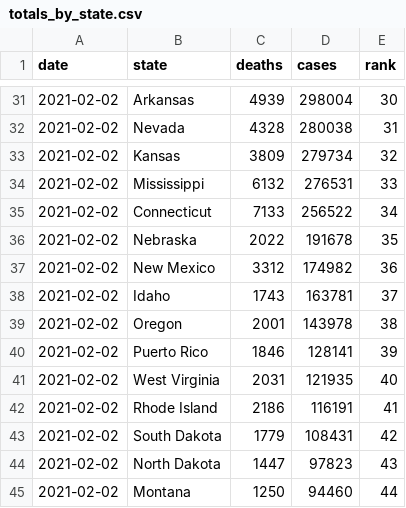
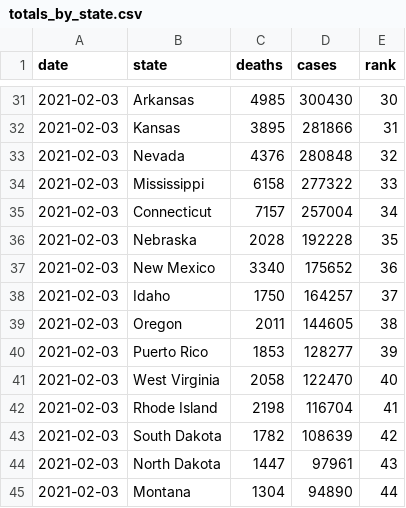
Before and after one commit to kaogilvie/kaogilvie.github.io, a CSV file: totals_by_state.csv, drawn as a sheet; only a part is shown, gaps mark what is left out; the diff covers the shown part only.

```diff
--- a/totals_by_state.csv
+++ b/totals_by_state.csv
@@ -31,15 +31,15 @@ date,state,deaths,cases,rank
-2021-02-02,Arkansas,4939,298004,30
-2021-02-02,Nevada,4328,280038,31
-2021-02-02,Kansas,3809,279734,32
-2021-02-02,Mississippi,6132,276531,33
-2021-02-02,Connecticut,7133,256522,34
-2021-02-02,Nebraska,2022,191678,35
-2021-02-02,New Mexico,3312,174982,36
-2021-02-02,Idaho,1743,163781,37
-2021-02-02,Oregon,2001,143978,38
-2021-02-02,Puerto Rico,1846,128141,39
-2021-02-02,West Virginia,2031,121935,40
-2021-02-02,Rhode Island,2186,116191,41
-2021-02-02,South Dakota,1779,108431,42
-2021-02-02,North Dakota,1447,97823,43
-2021-02-02,Montana,1250,94460,44
+2021-02-03,Arkansas,4985,300430,30
+2021-02-03,Kansas,3895,281866,31
+2021-02-03,Nevada,4376,280848,32
+2021-02-03,Mississippi,6158,277322,33
+2021-02-03,Connecticut,7157,257004,34
+2021-02-03,Nebraska,2028,192228,35
+2021-02-03,New Mexico,3340,175652,36
+2021-02-03,Idaho,1750,164257,37
+2021-02-03,Oregon,2011,144605,38
+2021-02-03,Puerto Rico,1853,128277,39
+2021-02-03,West Virginia,2058,122470,40
+2021-02-03,Rhode Island,2198,116704,41
+2021-02-03,South Dakota,1782,108639,42
+2021-02-03,North Dakota,1447,97961,43
+2021-02-03,Montana,1304,94890,44
```
Also changed, not shown: 1 added row, 1 removed row and 112 edited cells elsewhere in this file.
